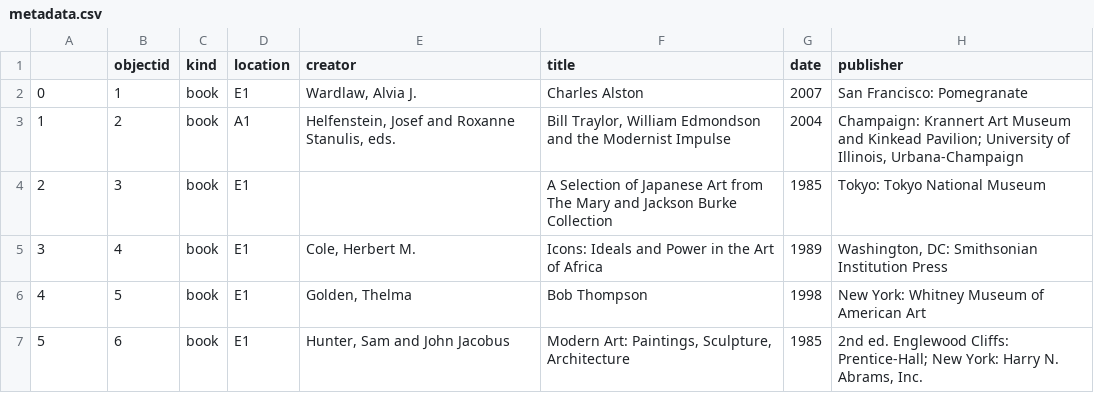
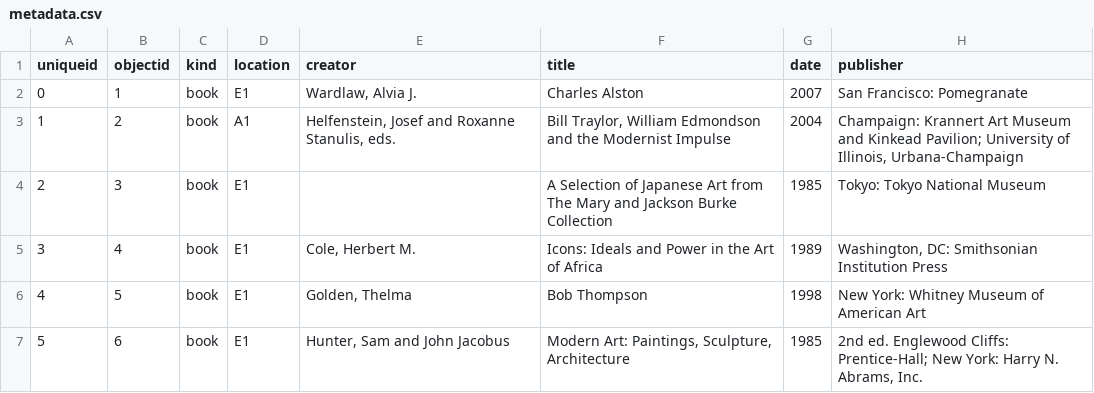
Before and after one commit to CMUTech4Society/collectionbuilder-gh, a CSV file: _data/metadata.csv, drawn as a sheet; only a part is shown; the diff names each change by its address in the sheet, - before the commit and + after, or states it on an @@ line.

Commit message:
Add uniqueid fieldname

```diff
--- a/_data/metadata.csv
+++ b/_data/metadata.csv
-A1: (empty)
+A1: uniqueid
```
